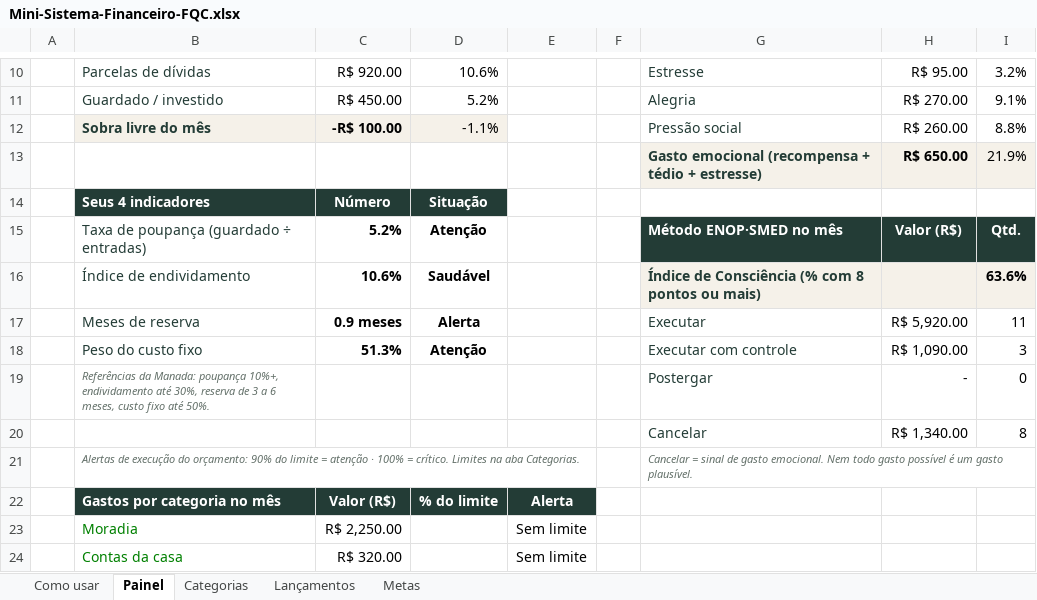
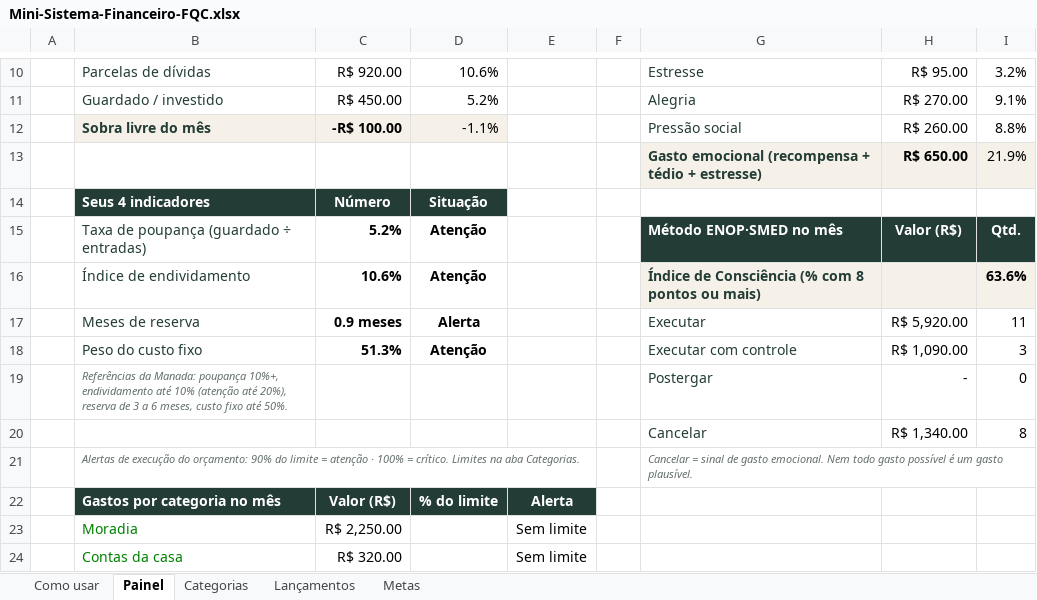
Before and after one commit to alineseabracampos1-oss/coopplantao, an Excel workbook: biblioteca/materiais/Mini-Sistema-Financeiro-FQC.xlsx, sheet Painel, drawn as a sheet; only a part is shown, gaps mark what is left out; values as stored, in another font and other column widths than the file's, no borders; charts and pictures and conditional formats not drawn; the diff names each change by its address in the sheet, - before the commit and + after, or states it on an @@ line.

```diff
--- a/biblioteca/materiais/Mini-Sistema-Financeiro-FQC.xlsx (sheet Painel)
+++ b/biblioteca/materiais/Mini-Sistema-Financeiro-FQC.xlsx (sheet Painel)
-D16: Saudável
+D16: Atenção
-B19: …endividamento até 30%, reserva de…
+B19: …endividamento até 10% (atenção até 20%), reserva de…
```
Also changed, not shown: charts or pictures, biblioteca/materiais/Painel-4-Indicadores-FQC.xlsx, biblioteca/materiais/Raio-X-Financeiro-FQC.xlsx, 3 other files.
